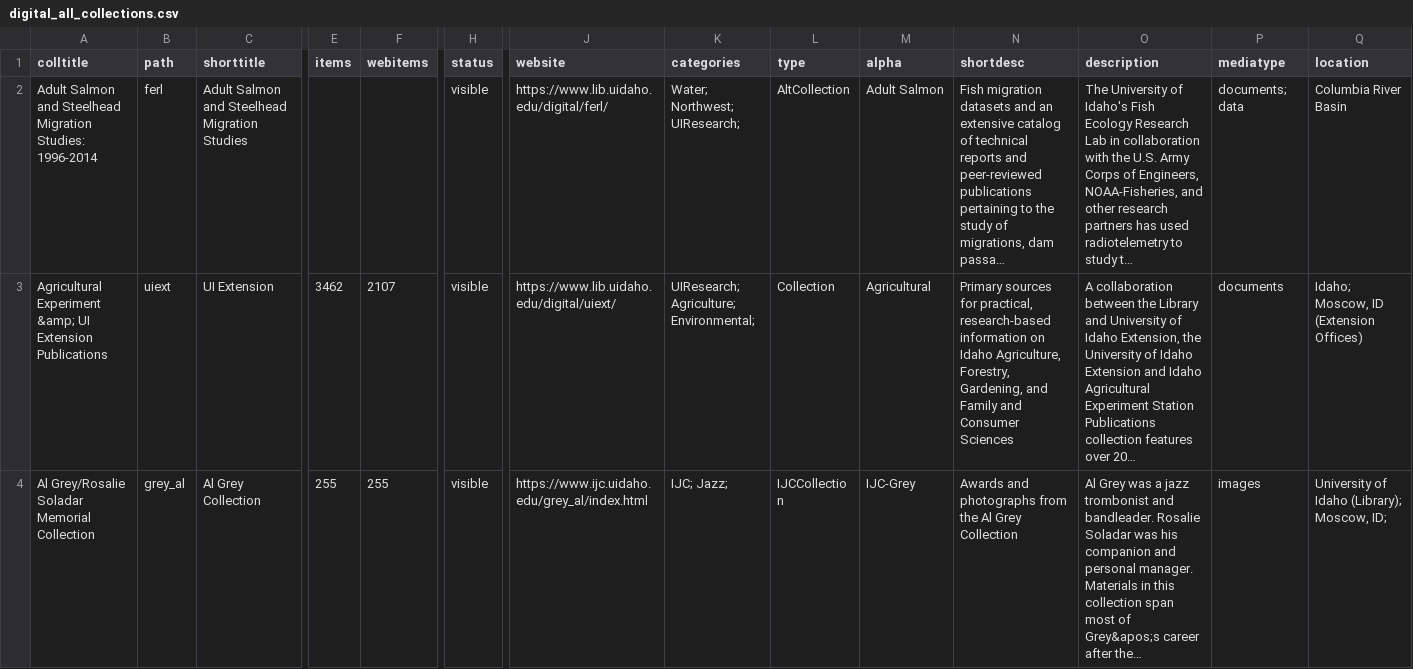
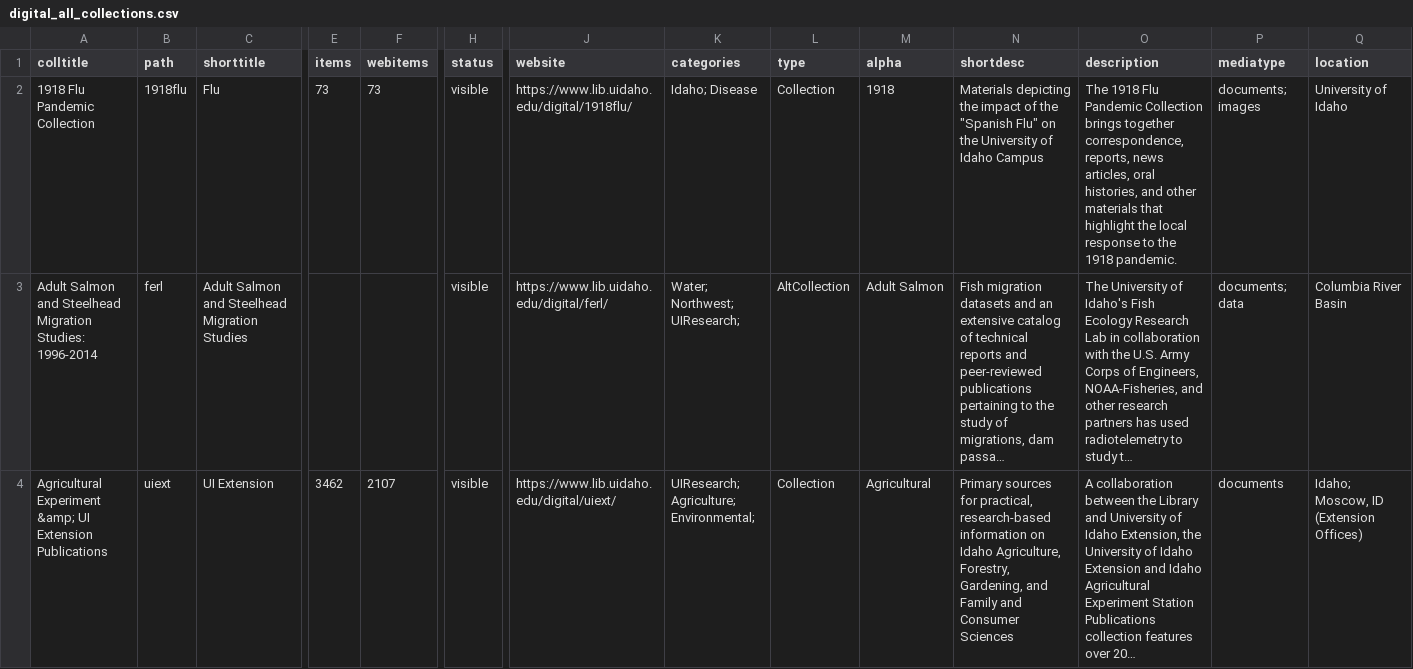
Before and after one commit to uidaholib/digital_source, a CSV file: _data/digital_all_collections.csv, drawn as a sheet; only a part is shown, gaps mark what is left out; the shorter side is filled out with more unchanged rows; long unchanged cells end in …; rows hold the shown columns only; the diff names each change by its address in the sheet, - before the commit and + after, or states it on an @@ line.

Commit message:
add flu collection

```diff
--- a/_data/digital_all_collections.csv
+++ b/_data/digital_all_collections.csv
+row 2: 1918 Flu Pandemic Collection | 1918flu | Flu | 73 | 73 | visible | https://www.lib.uidaho.edu/digital/1918flu/ | Idaho; Disease | Collection | 1918 | Materials depicting the impact of the "Spanish Flu" on the University of Idaho Campus | The 1918 Flu Pandemic Collection brings together correspondence, reports, news articles, oral histories, and other materials that highlight the local response to the 1918 pandemic. | documents; images | University of Idaho
```
